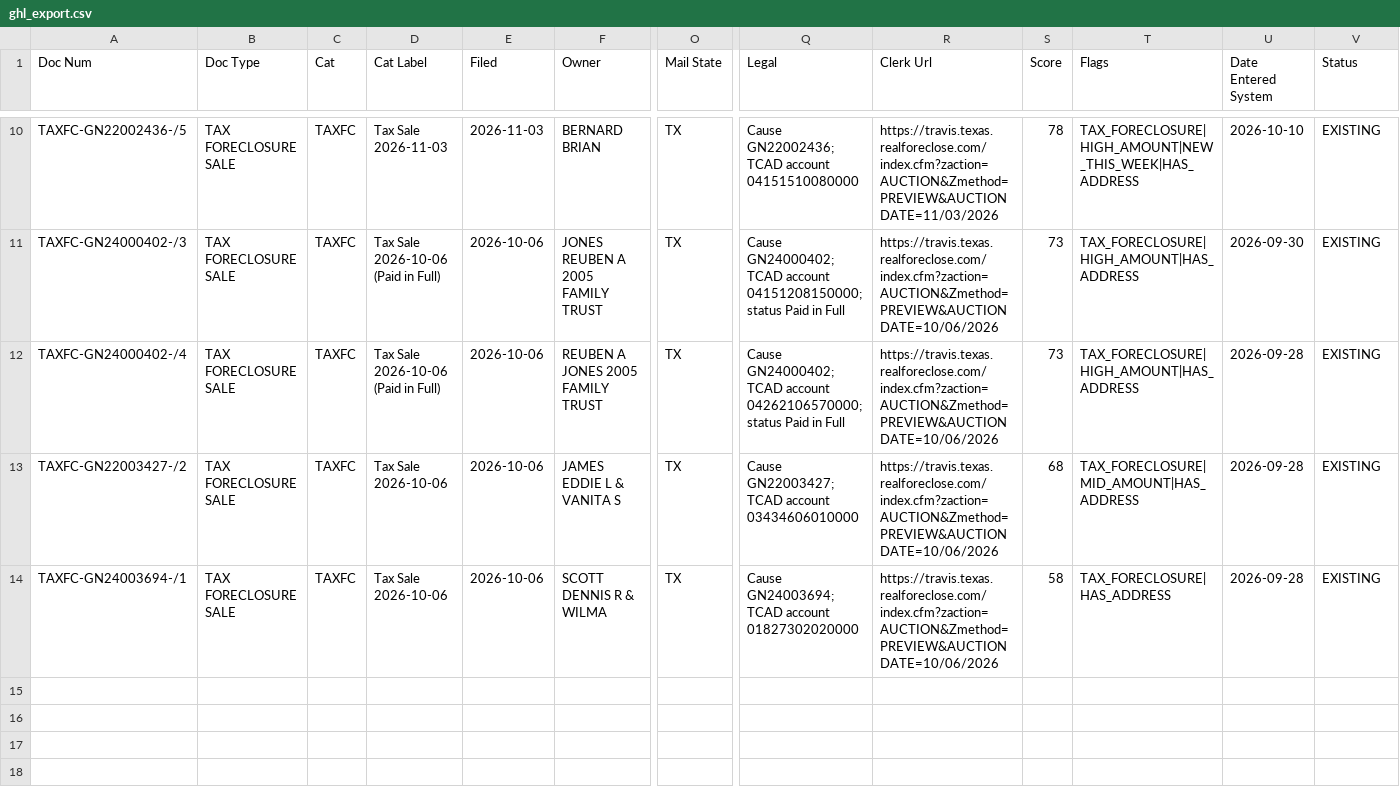
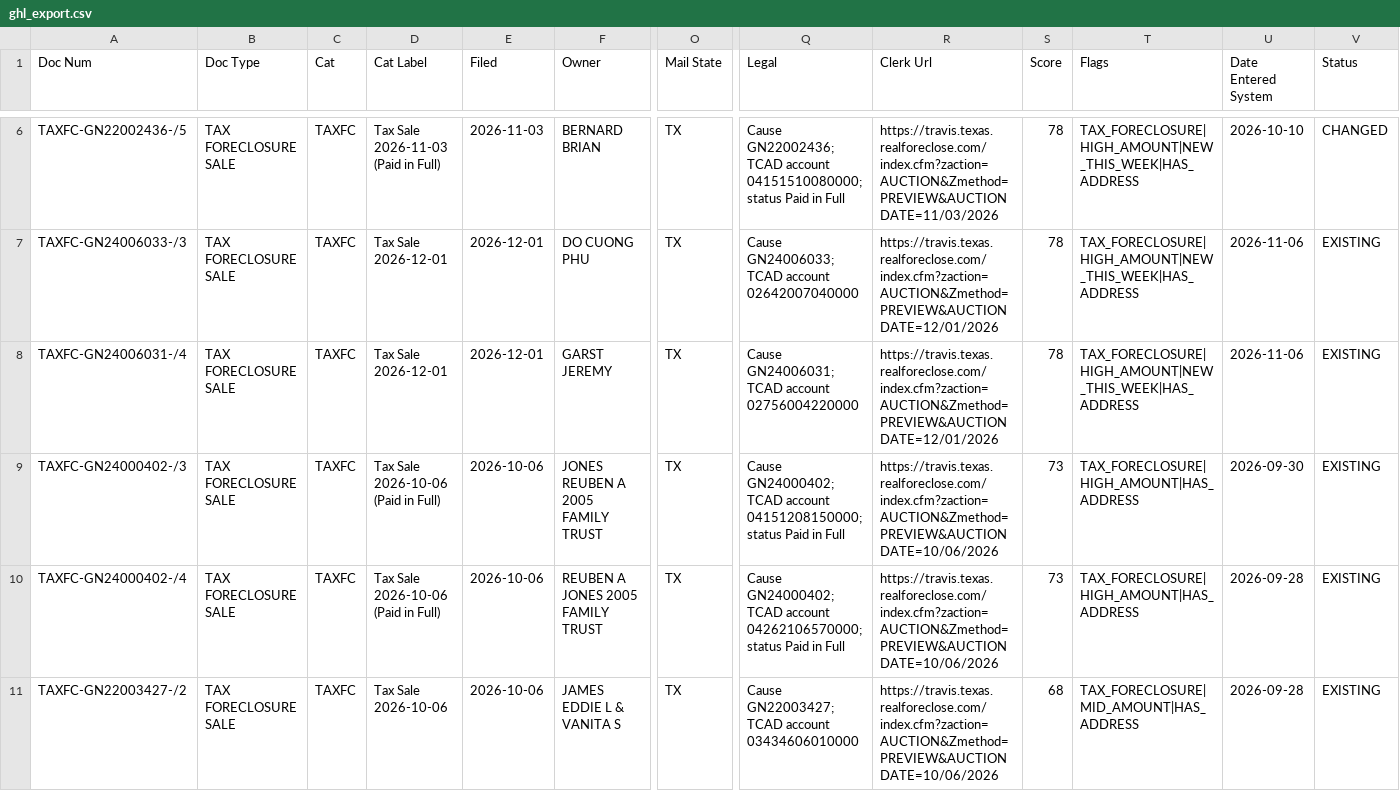
Before and after one commit to Sellmyhousefast247/Travis-leads, a CSV file: data/ghl_export.csv, drawn as a sheet; only a part is shown, gaps mark what is left out; the shorter side is filled out with more unchanged rows; addresses are those after the commit; rows hold the shown columns only; the diff covers the shown part only; the diff names each change by its address in the sheet, - before the commit and + after, or states it on an @@ line.

```diff
--- a/data/ghl_export.csv
+++ b/data/ghl_export.csv
-D6 (Cat Label): Tax Sale 2026-11-03
+D6 (Cat Label): Tax Sale 2026-11-03 (Paid in Full)
-Q6 (Legal): …TCAD account 04151510080000
+Q6 (Legal): …TCAD account 04151510080000; status Paid in Full
-V6 (Status): EXISTING
+V6 (Status): CHANGED
+row 7: TAXFC-GN24006033-/3 | TAX FORECLOSURE SALE | TAXFC | Tax Sale 2026-12-01 | 2026-12-01 | DO CUONG PHU | TX | Cause GN24006033; TCAD account 02642007040000 | https://travis.texas.realforeclose.com/index.cfm?zaction=AUCTION&Zmethod=PREVIEW&AUCTIONDATE=12/01/2026 | 78 | TAX_FORECLOSURE|HIGH_AMOUNT|NEW_THIS_WEEK|HAS_ADDRESS | 2026-11-06 | EXISTING
+row 8: TAXFC-GN24006031-/4 | TAX FORECLOSURE SALE | TAXFC | Tax Sale 2026-12-01 | 2026-12-01 | GARST JEREMY | TX | Cause GN24006031; TCAD account 02756004220000 | https://travis.texas.realforeclose.com/index.cfm?zaction=AUCTION&Zmethod=PREVIEW&AUCTIONDATE=12/01/2026 | 78 | TAX_FORECLOSURE|HIGH_AMOUNT|NEW_THIS_WEEK|HAS_ADDRESS | 2026-11-06 | EXISTING
```
Also changed, not shown: 2 added rows, 4 removed rows and 12 edited cells elsewhere in this file, data/skiptrace_export.csv, 3 other files.
